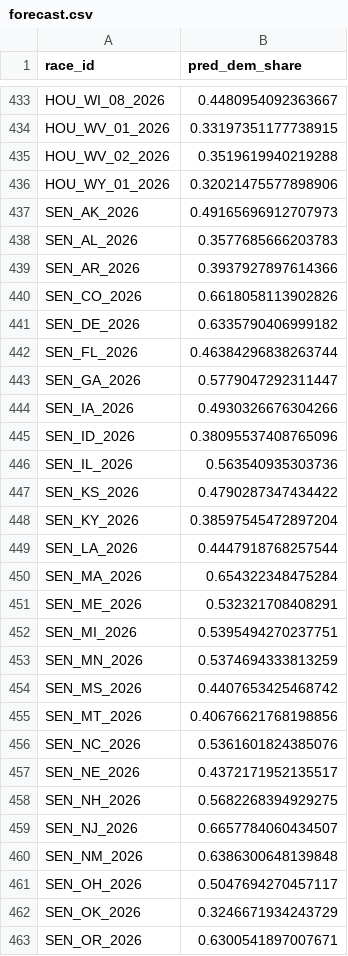
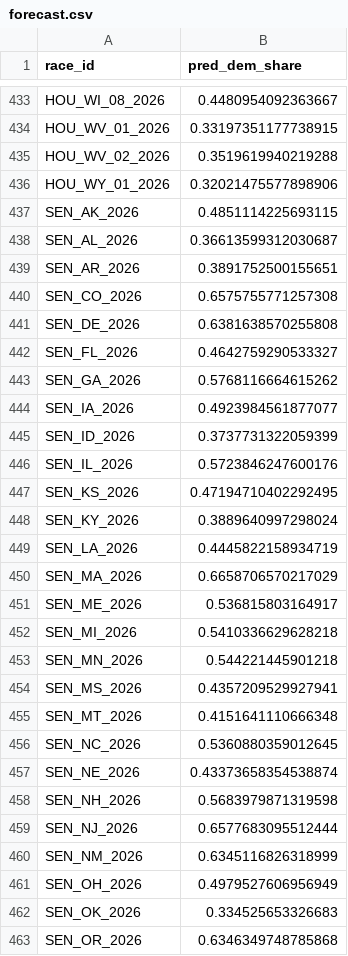
Before and after one commit to chenrick/Midterm-Election-Forecast-2026, a CSV file: forecast.csv, drawn as a sheet; only a part is shown, gaps mark what is left out; the diff covers the shown part only.

Commit message:
Add files via upload

```diff
--- a/forecast.csv
+++ b/forecast.csv
@@ -436,28 +436,28 @@ HOU_WV_02_2026,0.3519619940219288
 HOU_WY_01_2026,0.32021475577898906
-SEN_AK_2026,0.49165696912707973
-SEN_AL_2026,0.3577685666203783
-SEN_AR_2026,0.3937927897614366
-SEN_CO_2026,0.6618058113902826
-SEN_DE_2026,0.6335790406999182
-SEN_FL_2026,0.46384296838263744
-SEN_GA_2026,0.5779047292311447
-SEN_IA_2026,0.4930326676304266
-SEN_ID_2026,0.38095537408765096
-SEN_IL_2026,0.563540935303736
-SEN_KS_2026,0.4790287347434422
-SEN_KY_2026,0.38597545472897204
-SEN_LA_2026,0.4447918768257544
-SEN_MA_2026,0.654322348475284
-SEN_ME_2026,0.532321708408291
-SEN_MI_2026,0.5395494270237751
-SEN_MN_2026,0.5374694333813259
-SEN_MS_2026,0.4407653425468742
-SEN_MT_2026,0.40676621768198856
-SEN_NC_2026,0.5361601824385076
-SEN_NE_2026,0.4372171952135517
-SEN_NH_2026,0.5682268394929275
-SEN_NJ_2026,0.6657784060434507
-SEN_NM_2026,0.6386300648139848
-SEN_OH_2026,0.5047694270457117
-SEN_OK_2026,0.3246671934243729
-SEN_OR_2026,0.6300541897007671
+SEN_AK_2026,0.4851114225693115
+SEN_AL_2026,0.36613599312030687
+SEN_AR_2026,0.3891752500155651
+SEN_CO_2026,0.6575755771257308
+SEN_DE_2026,0.6381638570255808
+SEN_FL_2026,0.4642759290533327
+SEN_GA_2026,0.5768116664615262
+SEN_IA_2026,0.4923984561877077
+SEN_ID_2026,0.3737731322059399
+SEN_IL_2026,0.5723846247600176
+SEN_KS_2026,0.47194710402292495
+SEN_KY_2026,0.3889640997298024
+SEN_LA_2026,0.4445822158934719
+SEN_MA_2026,0.6658706570217029
+SEN_ME_2026,0.536815803164917
+SEN_MI_2026,0.5410336629628218
+SEN_MN_2026,0.544221445901218
+SEN_MS_2026,0.4357209529927941
+SEN_MT_2026,0.4151641110666348
+SEN_NC_2026,0.5360880359012645
+SEN_NE_2026,0.43373658354538874
+SEN_NH_2026,0.5683979871319598
+SEN_NJ_2026,0.6577683095512444
+SEN_NM_2026,0.6345116826318999
+SEN_OH_2026,0.4979527606956949
+SEN_OK_2026,0.334525653326683
+SEN_OR_2026,0.6346349748785868
```
Also changed, not shown: 8 edited cells elsewhere in this file.
